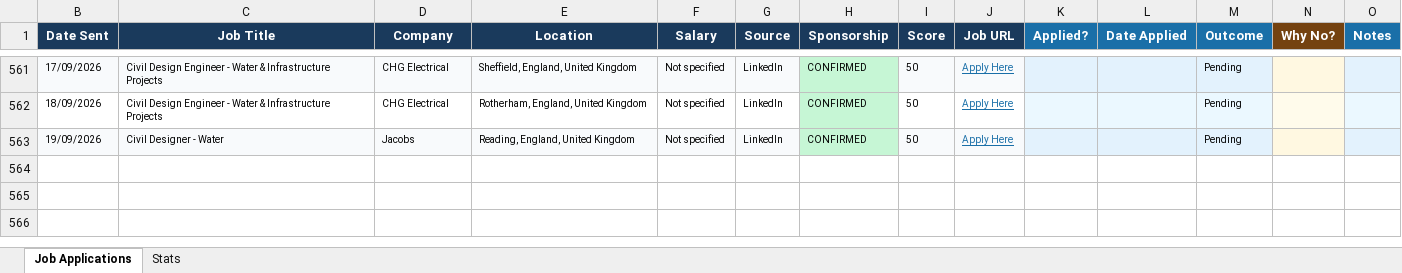
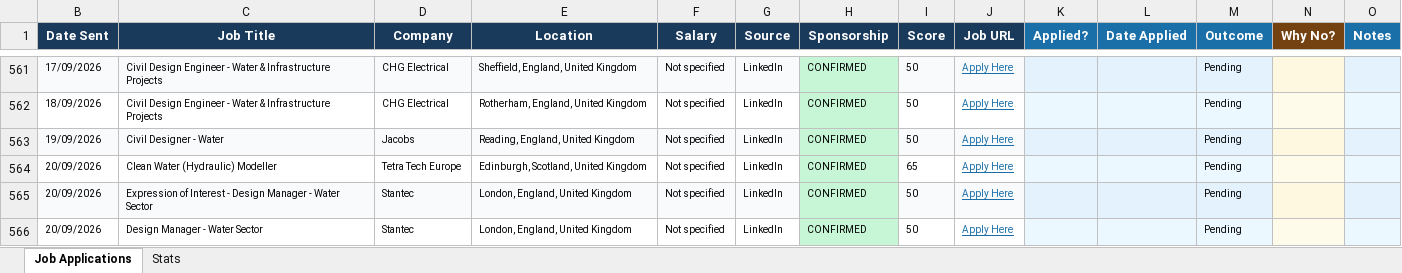
Before and after one commit to ishaankumar3/job-hunter, an Excel workbook: job_tracker.xlsx, sheet Job Applications, drawn as a sheet; only a part is shown, gaps mark what is left out; values as stored, in another font and other column widths than the file's, no borders; the diff names each change by its address in the sheet, - before the commit and + after, or states it on an @@ line.

```diff
--- a/job_tracker.xlsx (sheet Job Applications)
+++ b/job_tracker.xlsx (sheet Job Applications)
+row 564: 20/09/2026 | Clean Water (Hydraulic) Modeller | Tetra Tech Europe | Edinburgh, Scotland, United Kingdom | Not specified | LinkedIn | CONFIRMED | 65 | Apply Here |  |  | Pending
+row 565: 20/09/2026 | Expression of Interest - Design Manager - Water Sector | Stantec | London, England, United Kingdom | Not specified | LinkedIn | CONFIRMED | 50 | Apply Here |  |  | Pending
+row 566: 20/09/2026 | Design Manager - Water Sector | Stantec | London, England, United Kingdom | Not specified | LinkedIn | CONFIRMED | 50 | Apply Here |  |  | Pending
```
Also changed, not shown: hidden cells.
